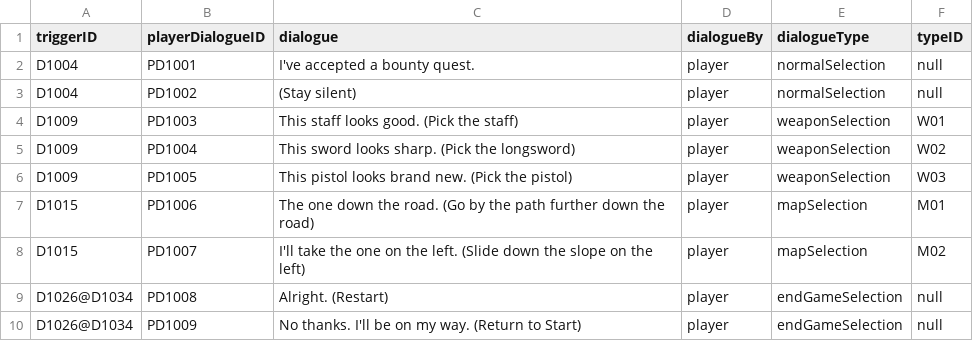
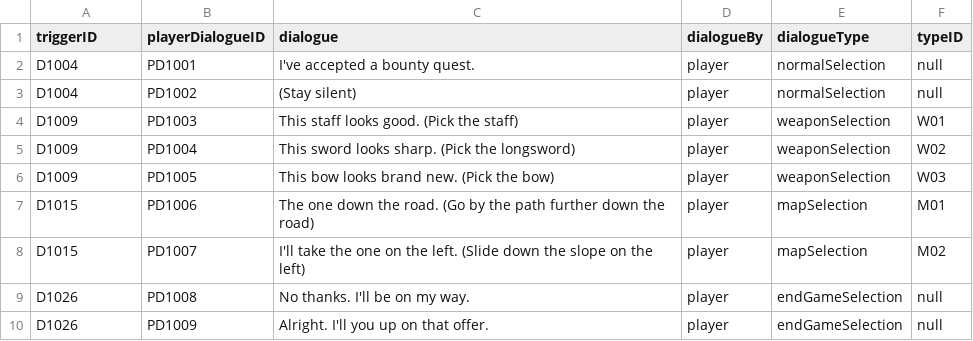
Before and after one commit to Tako27/ScriptingSystemA3, a CSV file: Assets/Data/Player Dialogue.csv, drawn as a sheet.

```diff
--- a/Assets/Data/Player Dialogue.csv
+++ b/Assets/Data/Player Dialogue.csv
@@ -5,6 +5,6 @@ D1009,PD1003,This staff looks good. (Pick the staff),player,weaponSelection,W01
 D1009,PD1004,This sword looks sharp. (Pick the longsword),player,weaponSelection,W02
-D1009,PD1005,This pistol looks brand new. (Pick the pistol),player,weaponSelection,W03
+D1009,PD1005,This bow looks brand new. (Pick the bow),player,weaponSelection,W03
 D1015,PD1006,The one down the road. (Go by the path further down the road),player,mapSelection,M01
 D1015,PD1007,I'll take the one on the left. (Slide down the slope on the left),player,mapSelection,M02
-D1026@D1034,PD1008,Alright. (Restart),player,endGameSelection,null
-D1026@D1034,PD1009,No thanks. I'll be on my way. (Return to Start),player,endGameSelection,null
+D1026,PD1008,No thanks. I'll be on my way.,player,endGameSelection,null
+D1026,PD1009,Alright. I'll you up on that offer.,player,endGameSelection,null
```
Also changed, not shown: Assets/Data/NPC Dialogue.csv, 9 other files.
